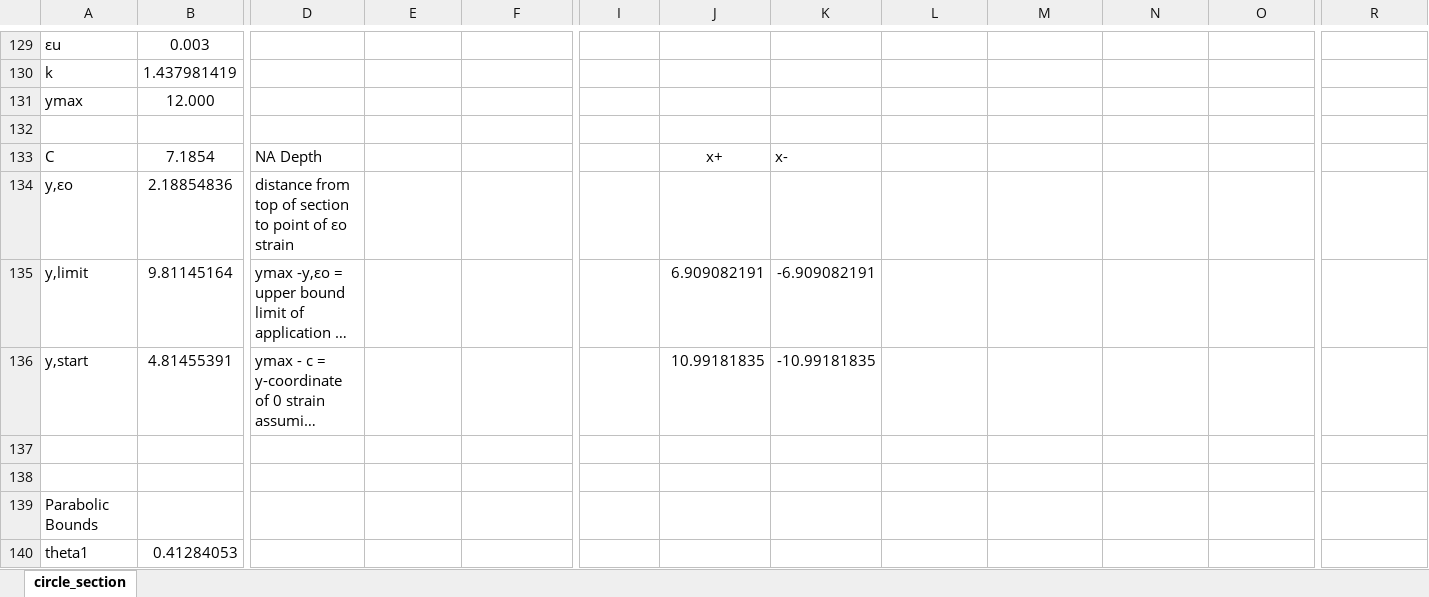
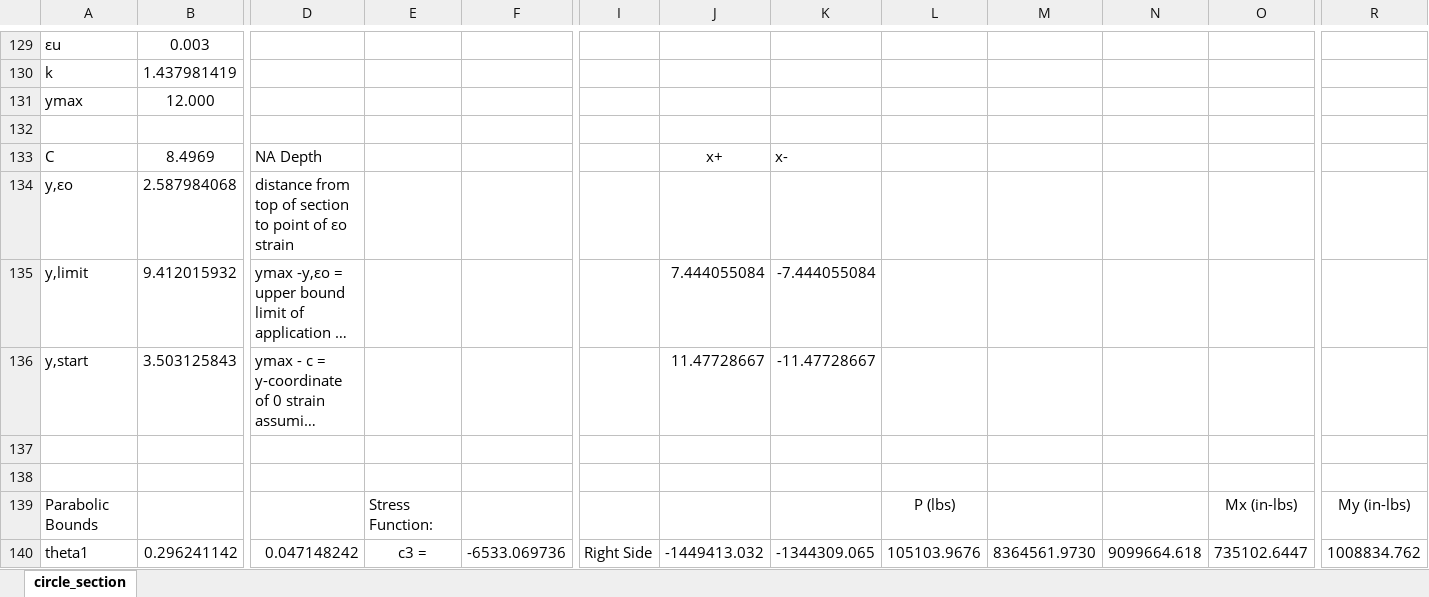
Before and after one commit to open-struct-engineer/Excel, an Excel workbook: 03-Concrete/03_Circular_Section_Analysis_MR.xlsm, sheet circle_section, drawn as a sheet; only a part is shown, gaps mark what is left out; long unchanged cells end in …; values as stored, in another font and other column widths than the file's, no borders; charts and pictures not drawn; the diff covers the shown part only; the diff names each change by its address in the sheet, - before the commit and + after, or states it on an @@ line.

Commit message:
PCA Parabolic Stress Block
- added calculation option to use the PCA Parabolic Stress block, requires additional result validation to verify the method.

```diff
--- a/03-Concrete/03_Circular_Section_Analysis_MR.xlsm (sheet circle_section)
+++ b/03-Concrete/03_Circular_Section_Analysis_MR.xlsm (sheet circle_section)
-B133: 7.1854
+B133: 8.4969
-B134: 2.18854836
+B134: 2.587984068
-B135: 9.81145164
+B135: 9.412015932
-J135: 6.909082191
+J135: 7.444055084
-K135: -6.909082191
+K135: -7.444055084
-B136: 4.81455391
+B136: 3.503125843
-J136: 10.99181835
+J136: 11.47728667
-K136: -10.99181835
+K136: -11.47728667
-E139: (empty)
+E139: Stress Function:
-L139: (empty)
+L139: P (lbs)
-O139: (empty)
+O139: Mx (in-lbs)
-R139: (empty)
+R139: My (in-lbs)
-B140: 0.41284053
+B140: 0.296241142
-D140: (empty)
+D140: 0.047148242
-E140: (empty)
+E140: c3 =
-F140: (empty)
+F140: -6533.069736
-I140: (empty)
+I140: Right Side
-J140: (empty)
+J140: -1449413.032
-K140: (empty)
+K140: -1344309.065
-L140: (empty)
+L140: 105103.9676
-M140: (empty)
+M140: 8364561.9730
-N140: (empty)
+N140: 9099664.618
-O140: (empty)
+O140: 735102.6447
-R140: (empty)
+R140: 1008834.762
```
Also changed, not shown: 398 edited cells and cell formats elsewhere in this sheet, formulas that keep their value, charts or pictures.
